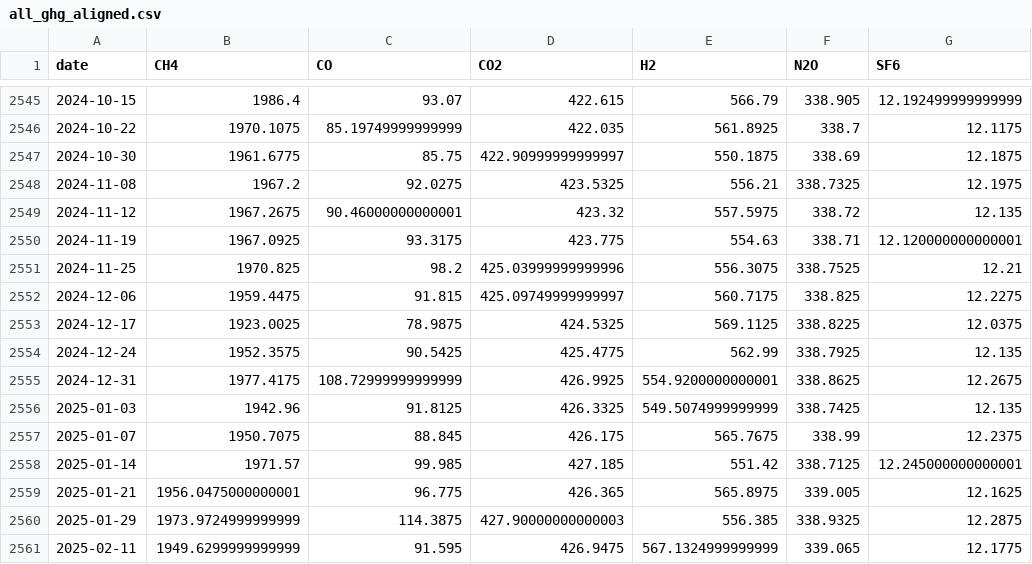
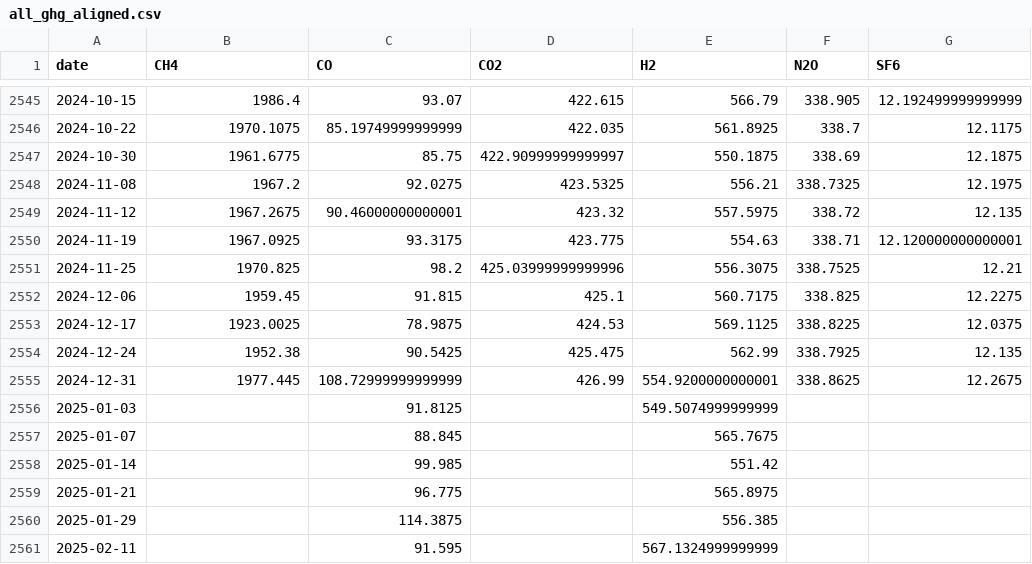
Before and after one commit to apl888/greenhouse-gas-forecasting, a CSV file: data/processed/temp files to delete/all_ghg_aligned.csv, drawn as a sheet; only a part is shown, gaps mark what is left out; the diff covers the shown part only.

```diff
--- a/data/processed/temp files to delete/all_ghg_aligned.csv
+++ b/data/processed/temp files to delete/all_ghg_aligned.csv
@@ -2551,11 +2551,11 @@ date,CH4,CO,CO2,H2,N2O,SF6
 2024-11-25,1970.825,98.2,425.03999999999996,556.3075,338.7525,12.21
-2024-12-06,1959.4475,91.815,425.09749999999997,560.7175,338.825,12.2275
-2024-12-17,1923.0025,78.9875,424.5325,569.1125,338.8225,12.0375
-2024-12-24,1952.3575,90.5425,425.4775,562.99,338.7925,12.135
-2024-12-31,1977.4175,108.72999999999999,426.9925,554.9200000000001,338.8625,12.2675
-2025-01-03,1942.96,91.8125,426.3325,549.5074999999999,338.7425,12.135
-2025-01-07,1950.7075,88.845,426.175,565.7675,338.99,12.2375
-2025-01-14,1971.57,99.985,427.185,551.42,338.7125,12.245000000000001
-2025-01-21,1956.0475000000001,96.775,426.365,565.8975,339.005,12.1625
-2025-01-29,1973.9724999999999,114.3875,427.90000000000003,556.385,338.9325,12.2875
-2025-02-11,1949.6299999999999,91.595,426.9475,567.1324999999999,339.065,12.1775
+2024-12-06,1959.45,91.815,425.1,560.7175,338.825,12.2275
+2024-12-17,1923.0025,78.9875,424.53,569.1125,338.8225,12.0375
+2024-12-24,1952.38,90.5425,425.475,562.99,338.7925,12.135
+2024-12-31,1977.445,108.72999999999999,426.99,554.9200000000001,338.8625,12.2675
+2025-01-03,,91.8125,,549.5074999999999,,
+2025-01-07,,88.845,,565.7675,,
+2025-01-14,,99.985,,551.42,,
+2025-01-21,,96.775,,565.8975,,
+2025-01-29,,114.3875,,556.385,,
+2025-02-11,,91.595,,567.1324999999999,,
```
Also changed, not shown: 8 edited cells elsewhere in this file, data/processed/temp files to delete/all_ghg_aligned_nan.csv, data/processed/temp files to delete/ch4_preprocessed.csv, 13 other files.
